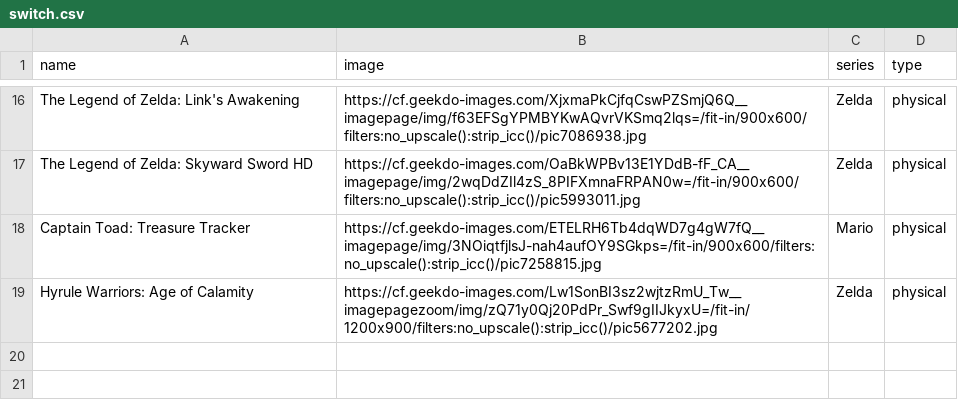
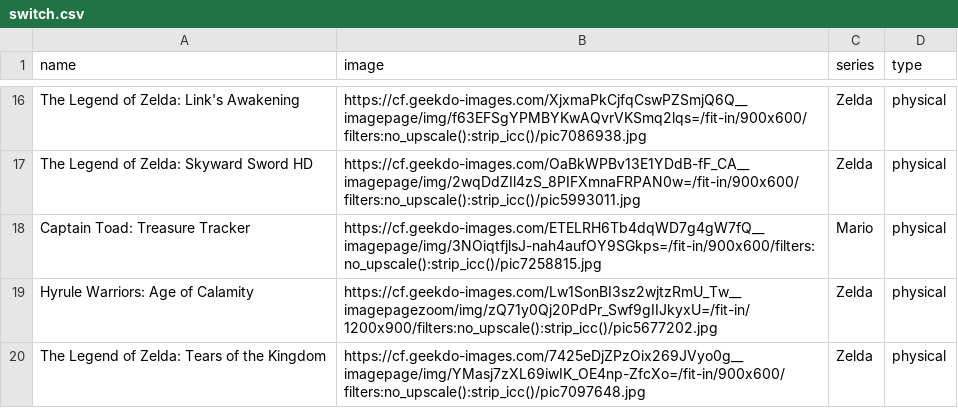
Before and after one commit to Ok4a/ok4a.github.io, a CSV file: CSV/switch.csv, drawn as a sheet; only a part is shown, gaps mark what is left out; the diff names each change by its address in the sheet, - before the commit and + after, or states it on an @@ line.

Commit message:
New entry added

```diff
--- a/CSV/switch.csv
+++ b/CSV/switch.csv
+row 20: The Legend of Zelda: Tears of the Kingdom | https://cf.geekdo-images.com/7425eDjZPzOix269JVyo0g__imagepage/img/YMasj7zXL69iwIK_OE4np-ZfcXo=/fit-in/900x600/filters:no_upscale():strip_icc()/pic7097648.jpg | Zelda | physical
```
Also changed, not shown: 3 other files.
